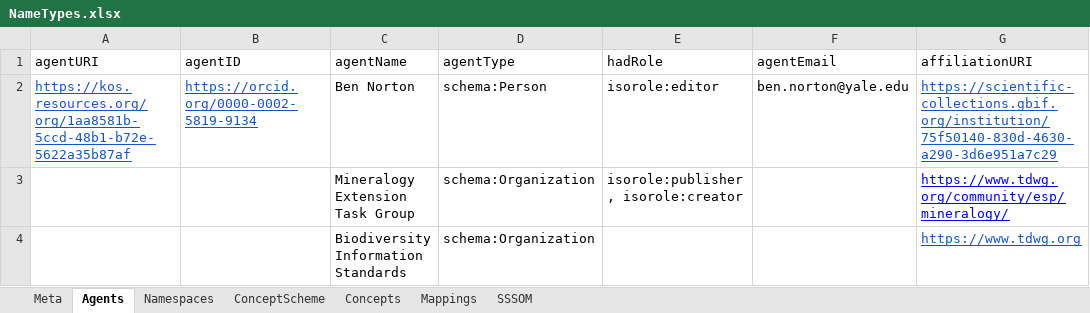
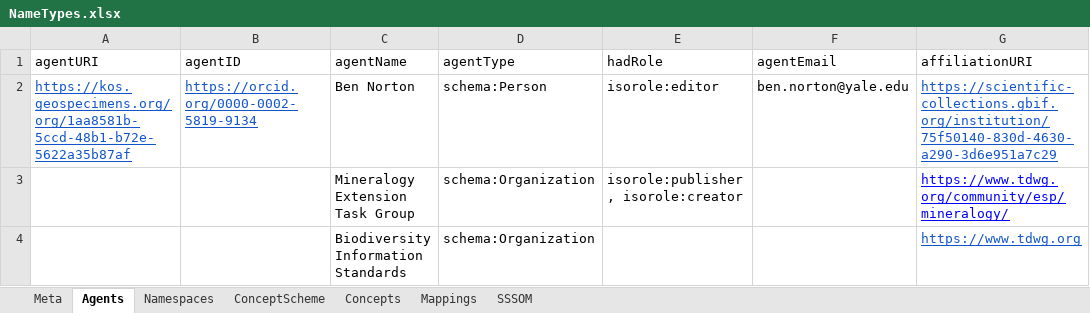
Before and after one commit to ben-norton/vocab-processor, an Excel workbook: sources/xlsx/NameTypes.xlsx, sheet Agents, drawn as a sheet; only a part is shown; values as stored, in another font and other column widths than the file's, no borders; the diff names each change by its address in the sheet, - before the commit and + after, or states it on an @@ line.

```diff
--- a/sources/xlsx/NameTypes.xlsx (sheet Agents)
+++ b/sources/xlsx/NameTypes.xlsx (sheet Agents)
-A2 (agentURI): https://kos.resources.org/org/1aa8581b-5ccd-48b1-b72e-5622a35b87af
+A2 (agentURI): https://kos.geospecimens.org/org/1aa8581b-5ccd-48b1-b72e-5622a35b87af
```
Also changed, not shown: sheet Concepts, sheet SSSOM, sheet Mappings, sheet ConceptScheme, sheet Namespaces, sheet Meta, 7 other files.
